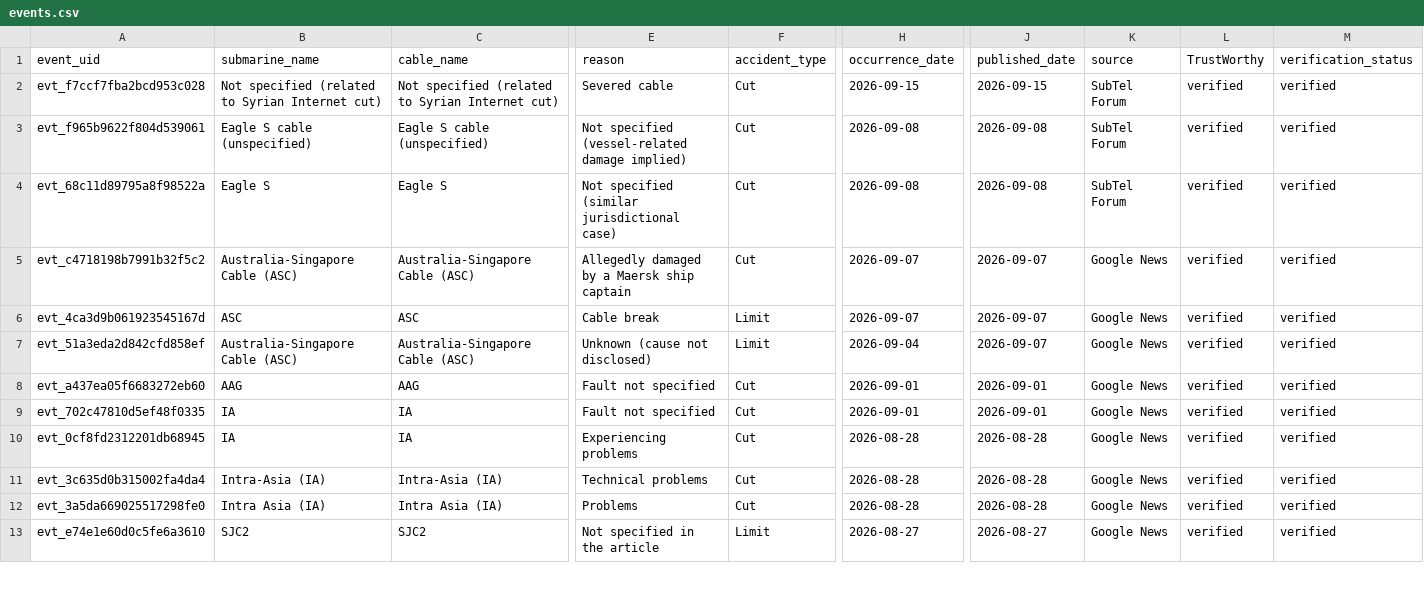
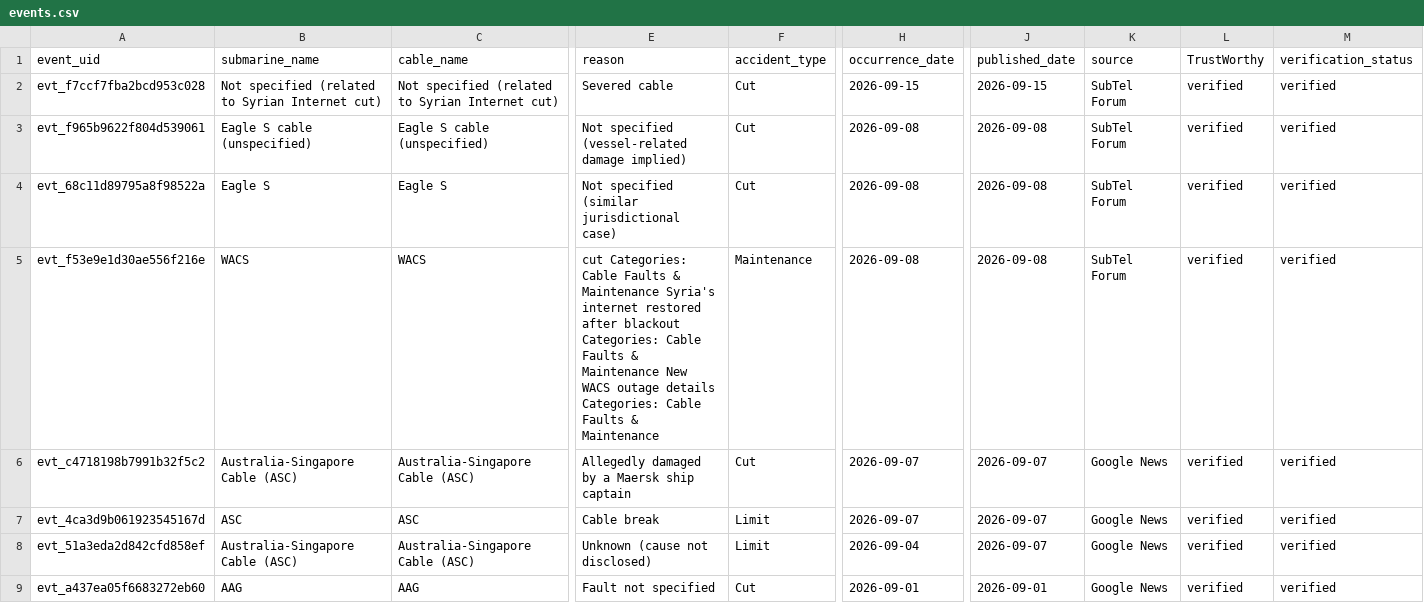
Before and after one commit to li-yang23/submarine-cable-monitor, a CSV file: docs/data/events.csv, drawn as a sheet; only a part is shown, gaps mark what is left out; the shorter side is filled out with more unchanged rows; rows hold the shown columns only; the diff covers the shown part only; the diff names each change by its address in the sheet, - before the commit and + after, or states it on an @@ line.

```diff
--- a/docs/data/events.csv
+++ b/docs/data/events.csv
+row 5: evt_f53e9e1d30ae556f216e | WACS | WACS | cut Categories: Cable Faults & Maintenance Syria's internet restored after blackout Categories: Cable Faults & Maintenance New WACS outage details Categories: Cable Faults & Maintenance | Maintenance | 2026-09-08 | 2026-09-08 | SubTel Forum | verified | verified
```
Also changed, not shown: 2 added rows elsewhere in this file, 2 other files.
